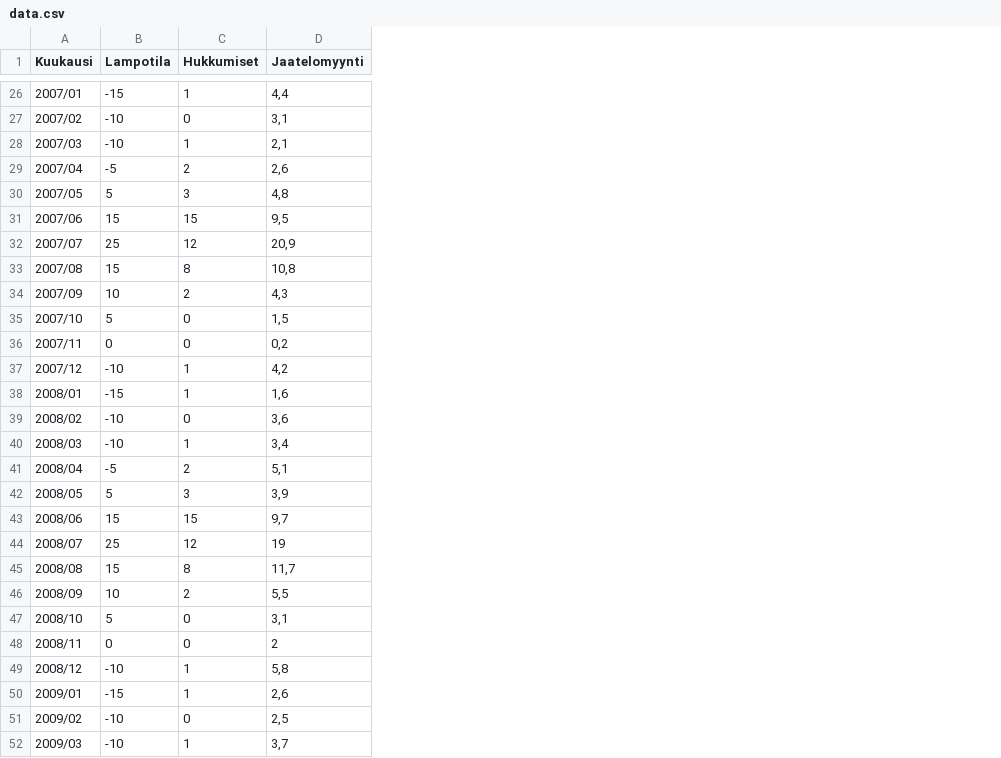
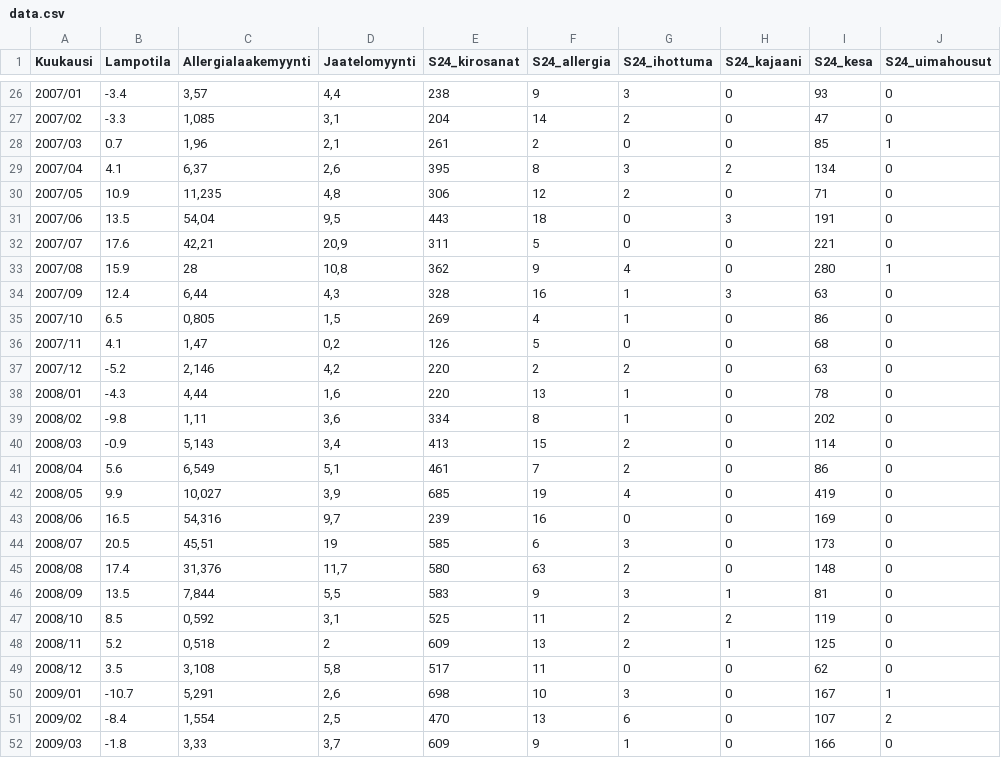
Before and after one commit to CSC-IT-Center-for-Science/kajaani-science-days-workshop, a CSV file: data.csv, drawn as a sheet; only a part is shown, gaps mark what is left out; removed rows and columns are numbered as before the commit, all else as after; the diff covers the shown part only; the diff names each change by its address in the sheet, - before the commit and + after, or states it on an @@ line.

```diff
--- a/data.csv
+++ b/data.csv
-column C (Hukkumiset), rows 26-52: 1 | 0 | 1 | 2 | 3 | 15 | 12 | 8 | 2 | 0 | 0 | 1 | 1 | 0 | 1 | 2 | 3 | 15 | 12 | 8 | 2 | 0 | 0 | 1 | 1 | 0 | 1
+column C (Allergialaakemyynti), rows 26-52: 3,57 | 1,085 | 1,96 | 6,37 | 11,235 | 54,04 | 42,21 | 28 | 6,44 | 0,805 | 1,47 | 2,146 | 4,44 | 1,11 | 5,143 | 6,549 | 10,027 | 54,316 | 45,51 | 31,376 | 7,844 | 0,592 | 0,518 | 3,108 | 5,291 | 1,554 | 3,33
+column E (S24_kirosanat), rows 26-52: 238 | 204 | 261 | 395 | 306 | 443 | 311 | 362 | 328 | 269 | 126 | 220 | 220 | 334 | 413 | 461 | 685 | 239 | 585 | 580 | 583 | 525 | 609 | 517 | 698 | 470 | 609
+column F (S24_allergia), rows 26-52: 9 | 14 | 2 | 8 | 12 | 18 | 5 | 9 | 16 | 4 | 5 | 2 | 13 | 8 | 15 | 7 | 19 | 16 | 6 | 63 | 9 | 11 | 13 | 11 | 10 | 13 | 9
+column G (S24_ihottuma), rows 26-52: 3 | 2 | 0 | 3 | 2 | 0 | 0 | 4 | 1 | 1 | 0 | 2 | 1 | 1 | 2 | 2 | 4 | 0 | 3 | 2 | 3 | 2 | 2 | 0 | 3 | 6 | 1
+column H (S24_kajaani), rows 26-52: 0 | 0 | 0 | 2 | 0 | 3 | 0 | 0 | 3 | 0 | 0 | 0 | 0 | 0 | 0 | 0 | 0 | 0 | 0 | 0 | 1 | 2 | 1 | 0 | 0 | 0 | 0
+column I (S24_kesa), rows 26-52: 93 | 47 | 85 | 134 | 71 | 191 | 221 | 280 | 63 | 86 | 68 | 63 | 78 | 202 | 114 | 86 | 419 | 169 | 173 | 148 | 81 | 119 | 125 | 62 | 167 | 107 | 166
+column J (S24_uimahousut), rows 26-52: 0 | 0 | 1 | 0 | 0 | 0 | 0 | 1 | 0 | 0 | 0 | 0 | 0 | 0 | 0 | 0 | 0 | 0 | 0 | 0 | 0 | 0 | 0 | 0 | 1 | 2 | 0
-B26 (Lampotila): -15
+B26 (Lampotila): -3.4
-B27 (Lampotila): -10
+B27 (Lampotila): -3.3
-B28 (Lampotila): -10
+B28 (Lampotila): 0.7
-B29 (Lampotila): -5
+B29 (Lampotila): 4.1
-B30 (Lampotila): 5
+B30 (Lampotila): 10.9
-B31 (Lampotila): 15
+B31 (Lampotila): 13.5
-B32 (Lampotila): 25
+B32 (Lampotila): 17.6
-B33 (Lampotila): 15
+B33 (Lampotila): 15.9
-B34 (Lampotila): 10
+B34 (Lampotila): 12.4
-B35 (Lampotila): 5
+B35 (Lampotila): 6.5
-B36 (Lampotila): 0
+B36 (Lampotila): 4.1
-B37 (Lampotila): -10
+B37 (Lampotila): -5.2
-B38 (Lampotila): -15
+B38 (Lampotila): -4.3
-B39 (Lampotila): -10
+B39 (Lampotila): -9.8
-B40 (Lampotila): -10
+B40 (Lampotila): -0.9
-B41 (Lampotila): -5
+B41 (Lampotila): 5.6
-B42 (Lampotila): 5
+B42 (Lampotila): 9.9
-B43 (Lampotila): 15
+B43 (Lampotila): 16.5
-B44 (Lampotila): 25
+B44 (Lampotila): 20.5
-B45 (Lampotila): 15
+B45 (Lampotila): 17.4
-B46 (Lampotila): 10
+B46 (Lampotila): 13.5
-B47 (Lampotila): 5
+B47 (Lampotila): 8.5
-B48 (Lampotila): 0
+B48 (Lampotila): 5.2
-B49 (Lampotila): -10
+B49 (Lampotila): 3.5
-B50 (Lampotila): -15
+B50 (Lampotila): -10.7
-B51 (Lampotila): -10
+B51 (Lampotila): -8.4
-B52 (Lampotila): -10
+B52 (Lampotila): -1.8
```
Also changed, not shown: 93 edited cells elsewhere in this file.
